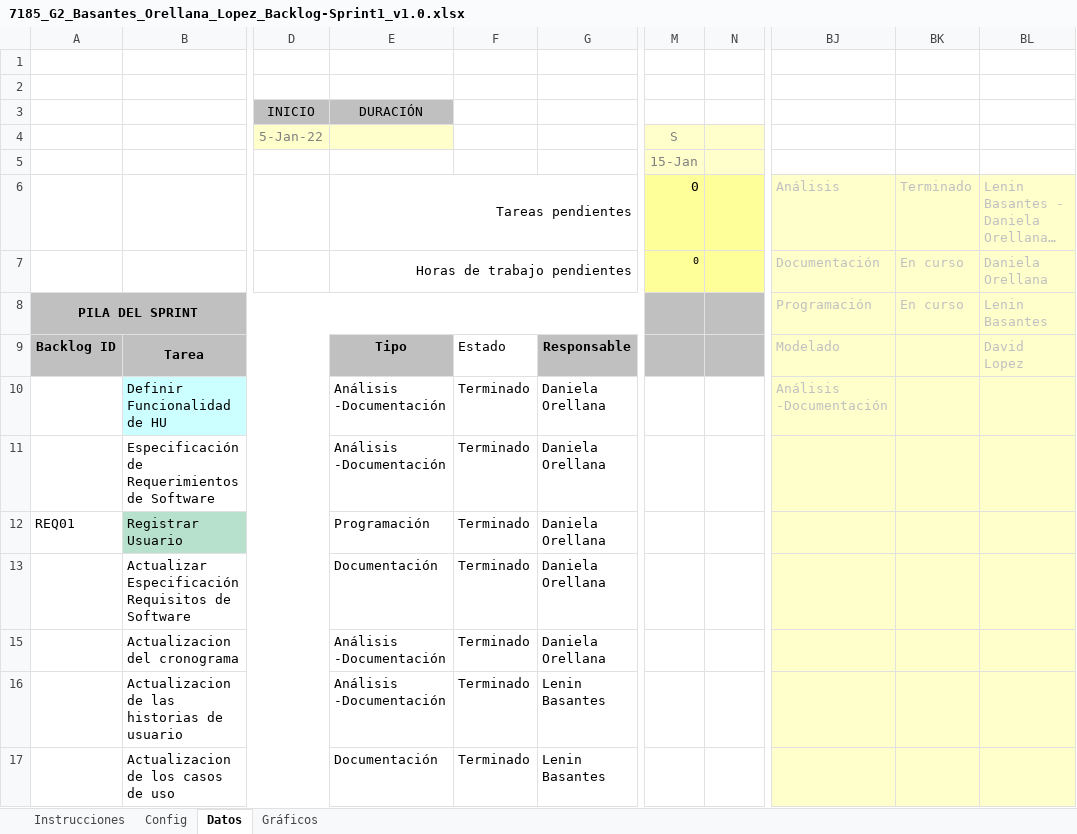
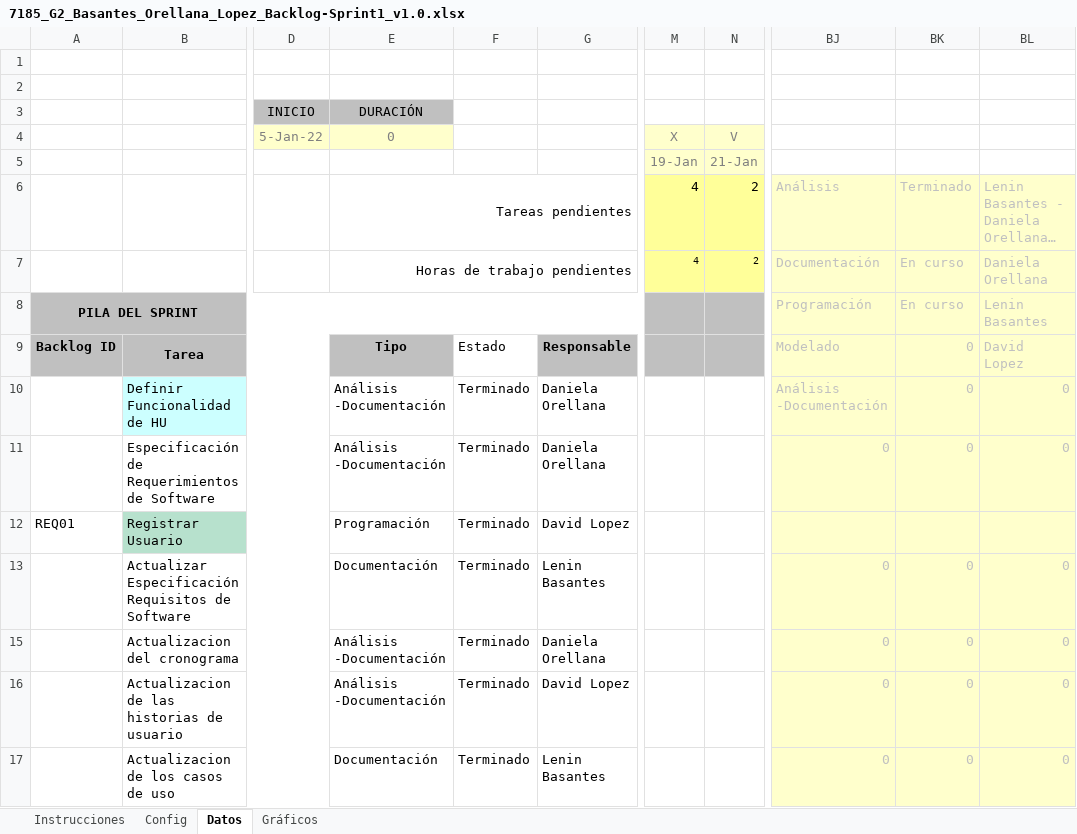
Before and after one commit to leninbasantes/7185_G2, an Excel workbook: Documentación/PREGAME/1. ELICITACION/1.6 Backlog/7185_G2_Basantes_Orellana_Lopez_Backlog-Sprint1_v1.0.xlsx, sheet Datos, drawn as a sheet; only a part is shown, gaps mark what is left out; long unchanged cells end in …; values as stored, in another font and other column widths than the file's, no borders; charts and pictures and conditional formats not drawn; the diff covers the shown part only; the diff names each change by its address in the sheet, - before the commit and + after, or states it on an @@ line.

```diff
--- a/Documentación/PREGAME/1. ELICITACION/1.6 Backlog/7185_G2_Basantes_Orellana_Lopez_Backlog-Sprint1_v1.0.xlsx (sheet Datos)
+++ b/Documentación/PREGAME/1. ELICITACION/1.6 Backlog/7185_G2_Basantes_Orellana_Lopez_Backlog-Sprint1_v1.0.xlsx (sheet Datos)
-E4: (empty)
+E4: 0
-M4: S
+M4: X
-N4: (empty)
+N4: V
-M5 (X): 15-Jan
+M5 (X): 19-Jan
-N5 (V): (empty)
+N5 (V): 21-Jan
-M6:M7 (X): 0
+M6:M7 (X): 4
-N6:N7 (V): (empty)
+N6:N7 (V): 2
-BK9:BK11: (empty)
+BK9:BK11: 0
-BL10:BL11: (empty)
+BL10:BL11: 0
-BJ11: (empty)
+BJ11: 0
-G12: Daniela Orellana
+G12: David Lopez
-G13: Daniela Orellana
+G13: Lenin Basantes
-BJ13: (empty)
+BJ13: 0
-BK13: (empty)
+BK13: 0
-BL13: (empty)
+BL13: 0
-BJ15:BJ17: (empty)
+BJ15:BJ17: 0
-BK15:BK17: (empty)
+BK15:BK17: 0
-BL15:BL17: (empty)
+BL15:BL17: 0
-G16: Lenin Basantes
+G16: David Lopez
```
Also changed, not shown: 4 added rows and 19 edited cells elsewhere in this sheet, sheet Gráficos, charts or pictures, Documentación/PREGAME/1. ELICITACION/1.3 Historias Usuario/G2_Basantes_Orellana_Lopez_PT1_Matriz_v1.4.xlsx.
